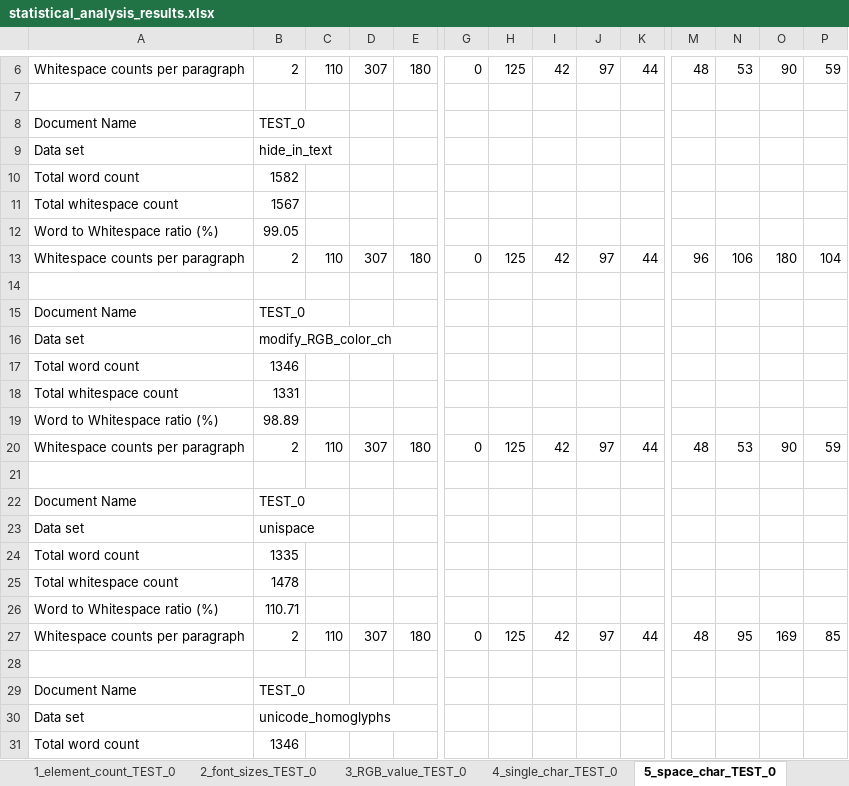
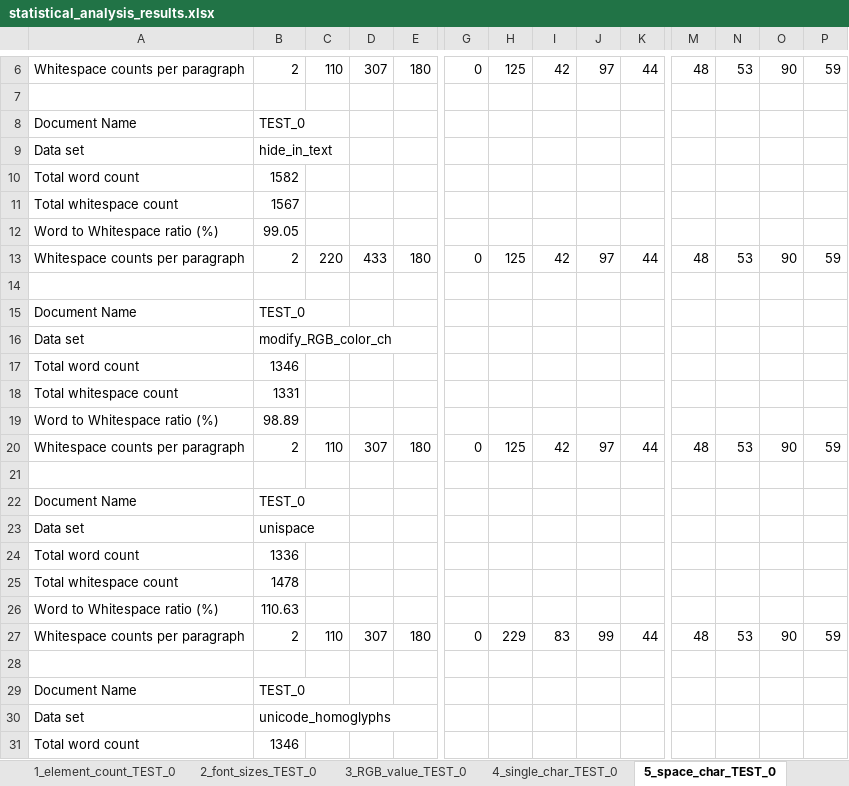
Before and after one commit to edsveren/Bakalaura_darbs, an Excel workbook: results/0_excel_files/statistical_analysis_results.xlsx, sheet 5_space_char_TEST_0, drawn as a sheet; only a part is shown, gaps mark what is left out; values as stored, in another font and other column widths than the file's, no borders; charts and pictures not drawn; 2 other sheets too large or unreadable and not compared; the diff names each change by its address in the sheet, - before the commit and + after, or states it on an @@ line.

```diff
--- a/results/0_excel_files/statistical_analysis_results.xlsx (sheet 5_space_char_TEST_0)
+++ b/results/0_excel_files/statistical_analysis_results.xlsx (sheet 5_space_char_TEST_0)
-C13: 110
+C13: 220
-D13: 307
+D13: 433
-M13: 96
+M13: 48
-N13: 106
+N13: 53
-O13: 180
+O13: 90
-P13: 104
+P13: 59
-B24: 1335
+B24: 1336
-B26: 110.71
+B26: 110.63
-H27: 125
+H27: 229
-I27: 42
+I27: 83
-J27: 97
+J27: 99
-N27: 95
+N27: 53
-O27: 169
+O27: 90
-P27: 85
+P27: 59
```
Also changed, not shown: sheet all_data_set_unified_file, sheet 0_file_size_TEST_0, sheet 4_single_char_TEST_0, sheet 6_unicode_TEST_0, sheet 3_RGB_value_TEST_0, formulas that keep their value, charts or pictures, results/0_excel_files/active_attack_results.xlsx, results/0_excel_files/passive_attack_results.xlsx.
